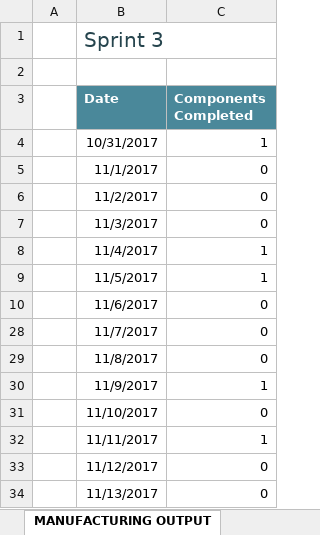
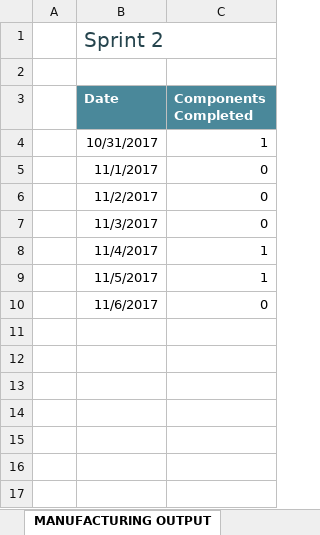
Before and after one commit to BenBywater/StockManager, an Excel workbook: Diagrams/Sprint 2/Burnout Chart Sprint 2.xlsx, sheet MANUFACTURING OUTPUT, drawn as a sheet; values as stored, in another font and other column widths than the file's, no borders; charts and pictures and table styles not drawn; the diff names each change by its address in the sheet, - before the commit and + after, or states it on an @@ line.

Commit message:
Edditted burnout charts to align their dates with recorded trello dates

```diff
--- a/Diagrams/Sprint 2/Burnout Chart Sprint 2.xlsx (sheet MANUFACTURING OUTPUT)
+++ b/Diagrams/Sprint 2/Burnout Chart Sprint 2.xlsx (sheet MANUFACTURING OUTPUT)
-B1 (Date): Sprint 3
+B1 (Date): Sprint 2
-row 28:  | 11/7/2017 | 0
-row 29:  | 11/8/2017 | 0
-row 30:  | 11/9/2017 | 1
-row 31:  | 11/10/2017 | 0
-row 32:  | 11/11/2017 | 1
-row 33:  | 11/12/2017 | 0
-row 34:  | 11/13/2017 | 0
```
Also changed, not shown: hidden cells, charts or pictures, Diagrams/Sprint 3/Burnout Chart Sprint 3.xlsx, Diagrams/Sprint 4/Burnout Chart Sprint 4.xlsx, 1 other file.
